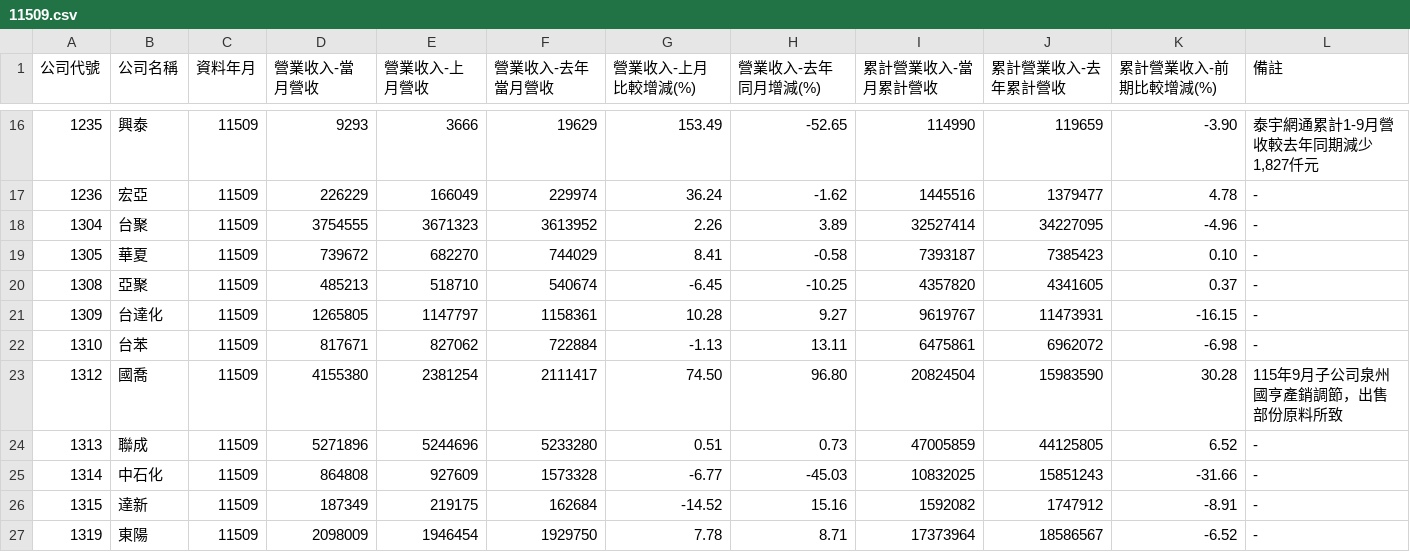
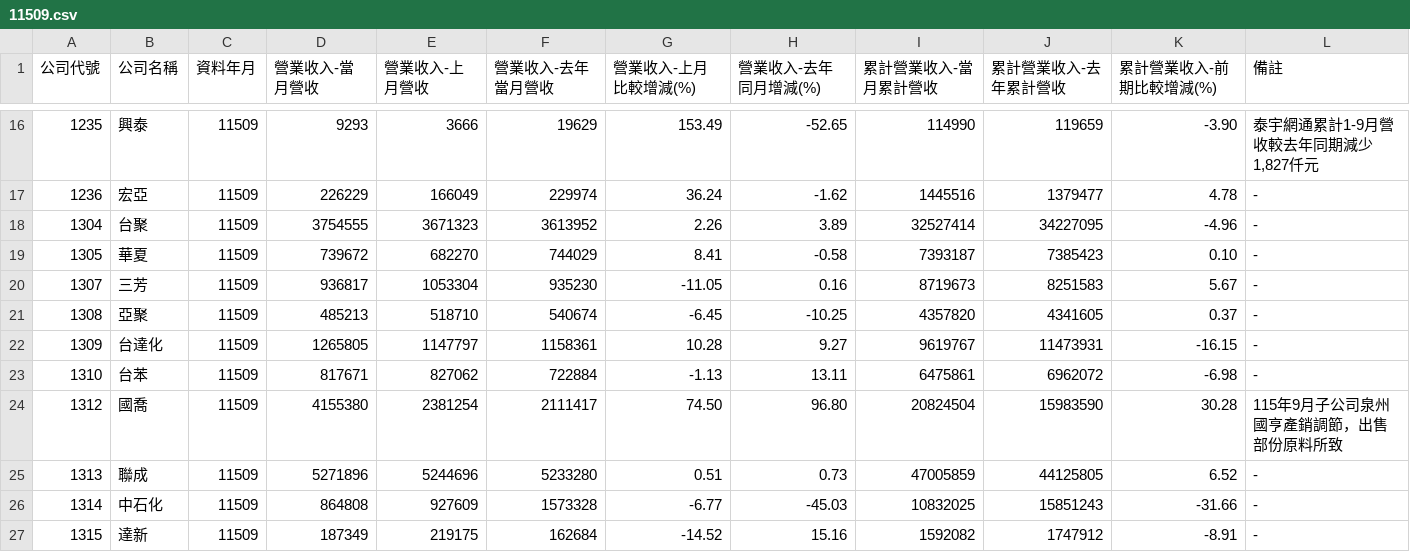
Before and after one commit to metallicatw/tw-six-metrics, a CSV file: data/market/twse_revenue_early/11509.csv, drawn as a sheet; only a part is shown, gaps mark what is left out; the shorter side is filled out with more unchanged rows.

```diff
--- a/data/market/twse_revenue_early/11509.csv
+++ b/data/market/twse_revenue_early/11509.csv
@@ -19,2 +19,3 @@
 1305,華夏,11509,739672,682270,744029,8.41,-0.58,7393187,7385423,0.10,-
+1307,三芳,11509,936817,1053304,935230,-11.05,0.16,8719673,8251583,5.67,-
 1308,亞聚,11509,485213,518710,540674,-6.45,-10.25,4357820,4341605,0.37,-
```
Also changed, not shown: 2 other files.
